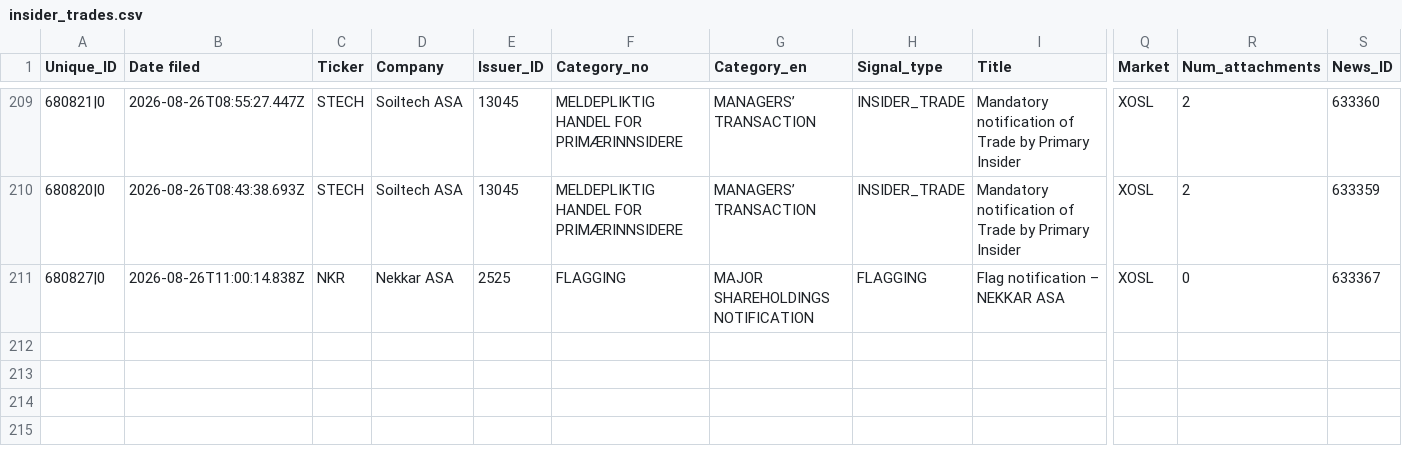
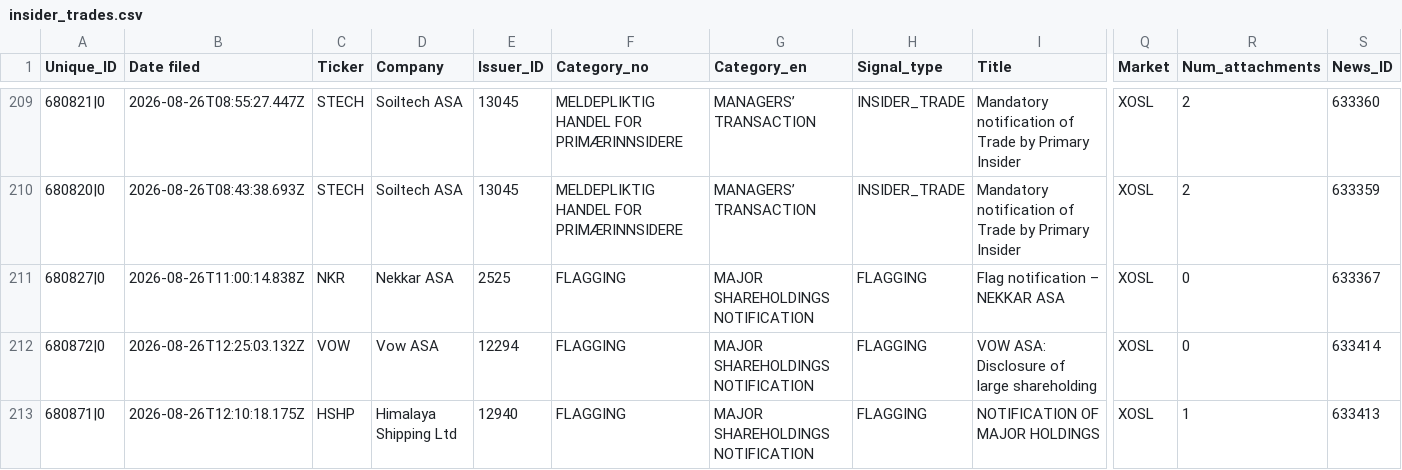
Before and after one commit to mariuslandmark-ai/insider-tracker-no, a CSV file: data/insider_trades.csv, drawn as a sheet; only a part is shown, gaps mark what is left out; rows hold the shown columns only; the diff names each change by its address in the sheet, - before the commit and + after, or states it on an @@ line.

```diff
--- a/data/insider_trades.csv
+++ b/data/insider_trades.csv
+row 212: 680872|0 | 2026-08-26T12:25:03.132Z | VOW | Vow ASA | 12294 | FLAGGING | MAJOR SHAREHOLDINGS NOTIFICATION | FLAGGING | VOW ASA: Disclosure of large shareholding | XOSL | 0 | 633414
+row 213: 680871|0 | 2026-08-26T12:10:18.175Z | HSHP | Himalaya Shipping Ltd | 12940 | FLAGGING | MAJOR SHAREHOLDINGS NOTIFICATION | FLAGGING | NOTIFICATION OF MAJOR HOLDINGS | XOSL | 1 | 633413
```
